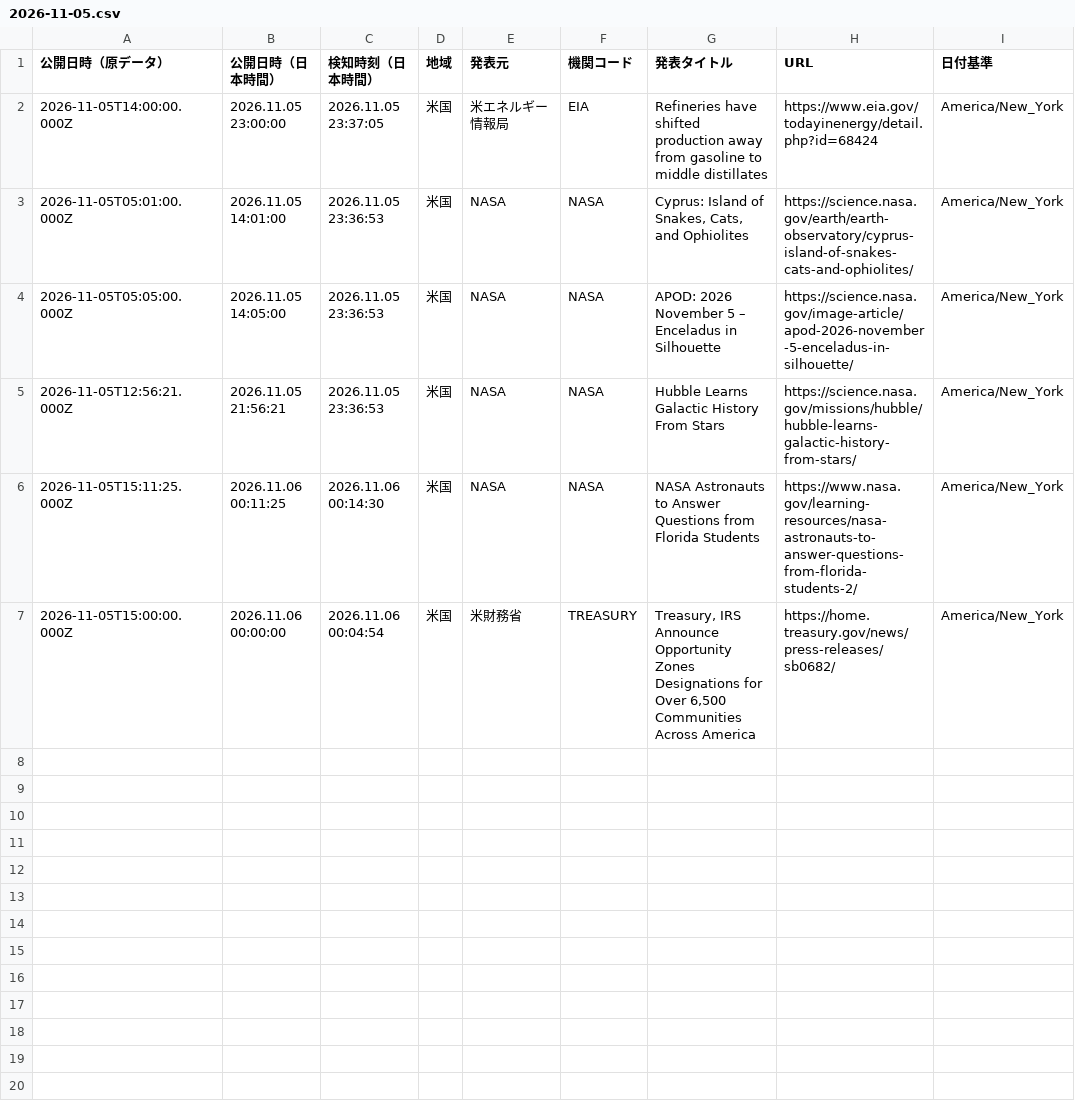
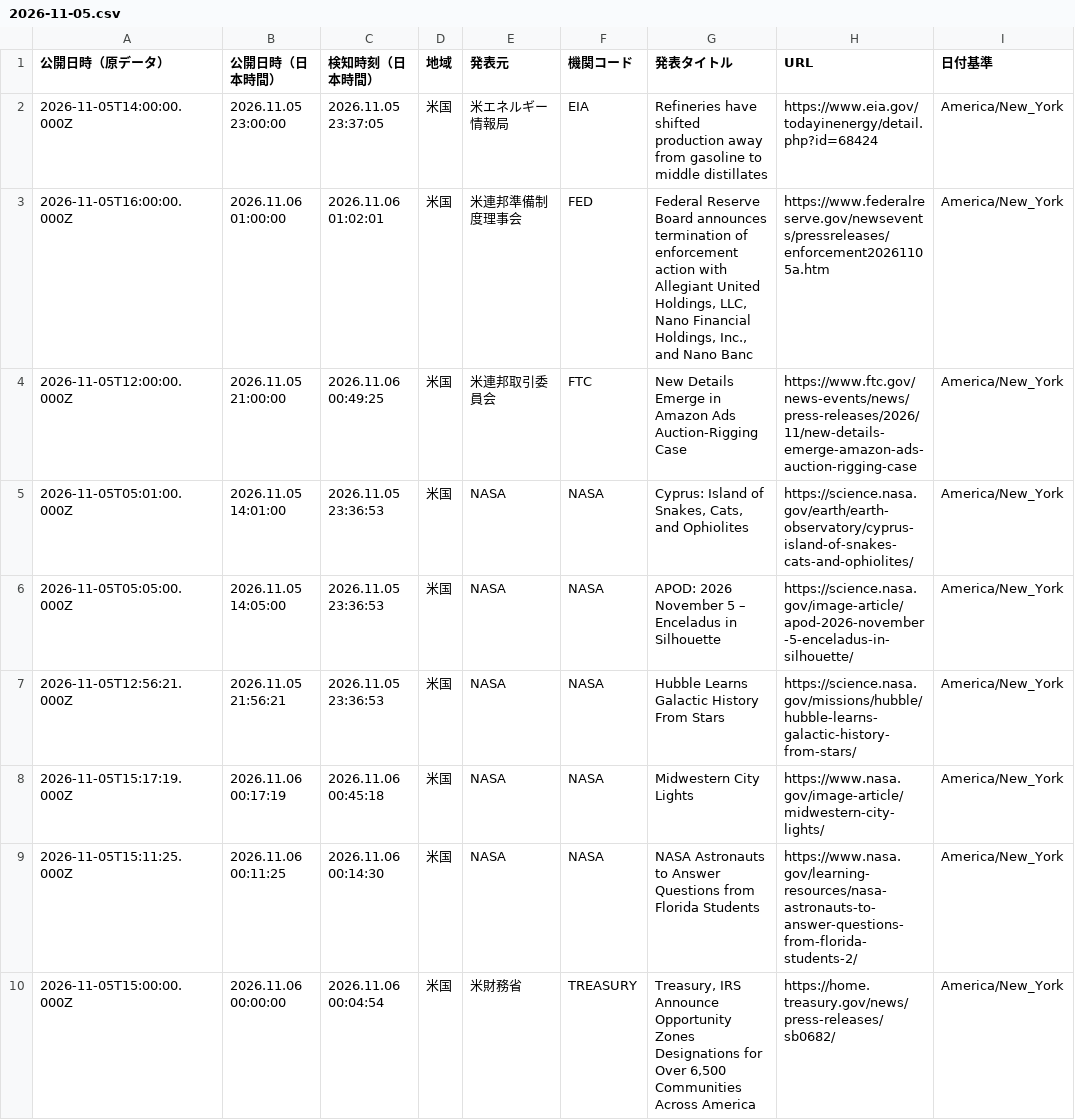
Before and after one commit to NewMill-cmd/kankocho-news-archive, a CSV file: data/us/2026-11-05.csv, drawn as a sheet.

Commit message:
Archive us news 2026-11-05

```diff
--- a/data/us/2026-11-05.csv
+++ b/data/us/2026-11-05.csv
@@ -2,2 +2,4 @@
 "2026-11-05T14:00:00.000Z","2026.11.05 23:00:00","2026.11.05 23:37:05","米国","米エネルギー情報局","EIA","Refineries have shifted production away from gasoline to middle distillates","https://www.eia.gov/todayinenergy/detail.php?id=68424","America/New_York"
+"2026-11-05T16:00:00.000Z","2026.11.06 01:00:00","2026.11.06 01:02:01","米国","米連邦準備制度理事会","FED","Federal Reserve Board announces termination of enforcement action with Allegiant United Holdings, LLC, Nano Financial Holdings, Inc., and Nano Banc","https://www.federalreserve.gov/newsevents/pressreleases/enforcement20261105a.htm","America/New_York"
+"2026-11-05T12:00:00.000Z","2026.11.05 21:00:00","2026.11.06 00:49:25","米国","米連邦取引委員会","FTC","New Details Emerge in Amazon Ads Auction-Rigging Case","https://www.ftc.gov/news-events/news/press-releases/2026/11/new-details-emerge-amazon-ads-auction-rigging-case","America/New_York"
 "2026-11-05T05:01:00.000Z","2026.11.05 14:01:00","2026.11.05 23:36:53","米国","NASA","NASA","Cyprus: Island of Snakes, Cats, and Ophiolites","https://science.nasa.gov/earth/earth-observatory/cyprus-island-of-snakes-cats-and-ophiolites/","America/New_York"
@@ -5,2 +7,3 @@
 "2026-11-05T12:56:21.000Z","2026.11.05 21:56:21","2026.11.05 23:36:53","米国","NASA","NASA","Hubble Learns Galactic History From Stars","https://science.nasa.gov/missions/hubble/hubble-learns-galactic-history-from-stars/","America/New_York"
+"2026-11-05T15:17:19.000Z","2026.11.06 00:17:19","2026.11.06 00:45:18","米国","NASA","NASA","Midwestern City Lights","https://www.nasa.gov/image-article/midwestern-city-lights/","America/New_York"
 "2026-11-05T15:11:25.000Z","2026.11.06 00:11:25","2026.11.06 00:14:30","米国","NASA","NASA","NASA Astronauts to Answer Questions from Florida Students","https://www.nasa.gov/learning-resources/nasa-astronauts-to-answer-questions-from-florida-students-2/","America/New_York"
```
